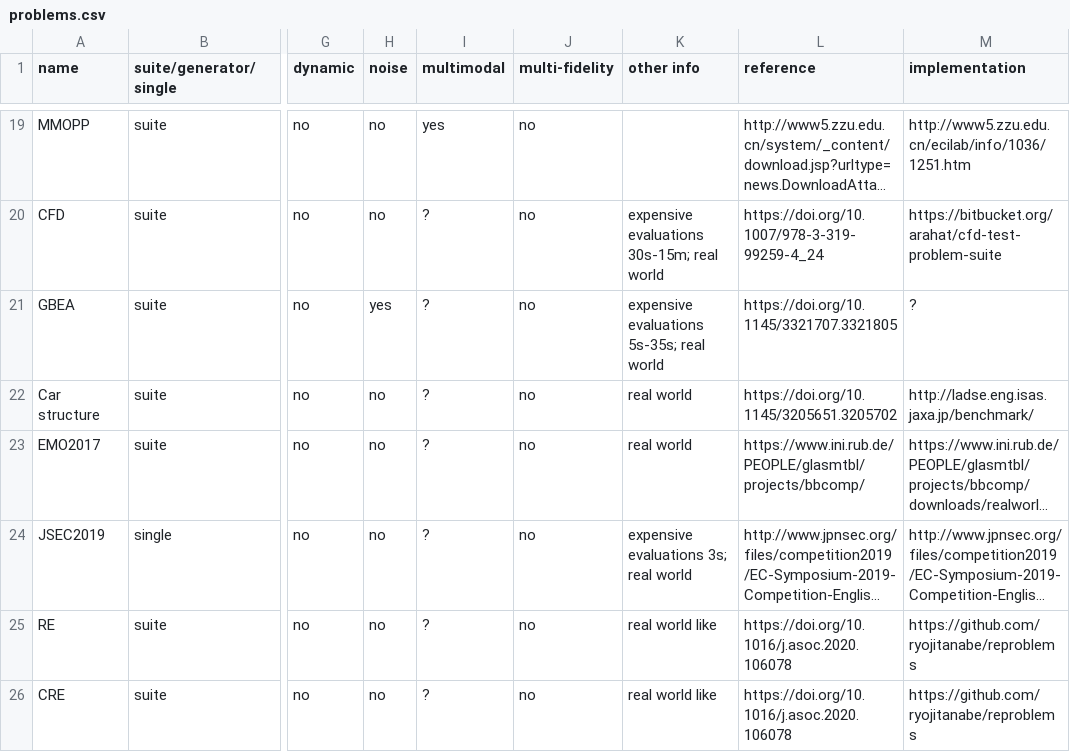
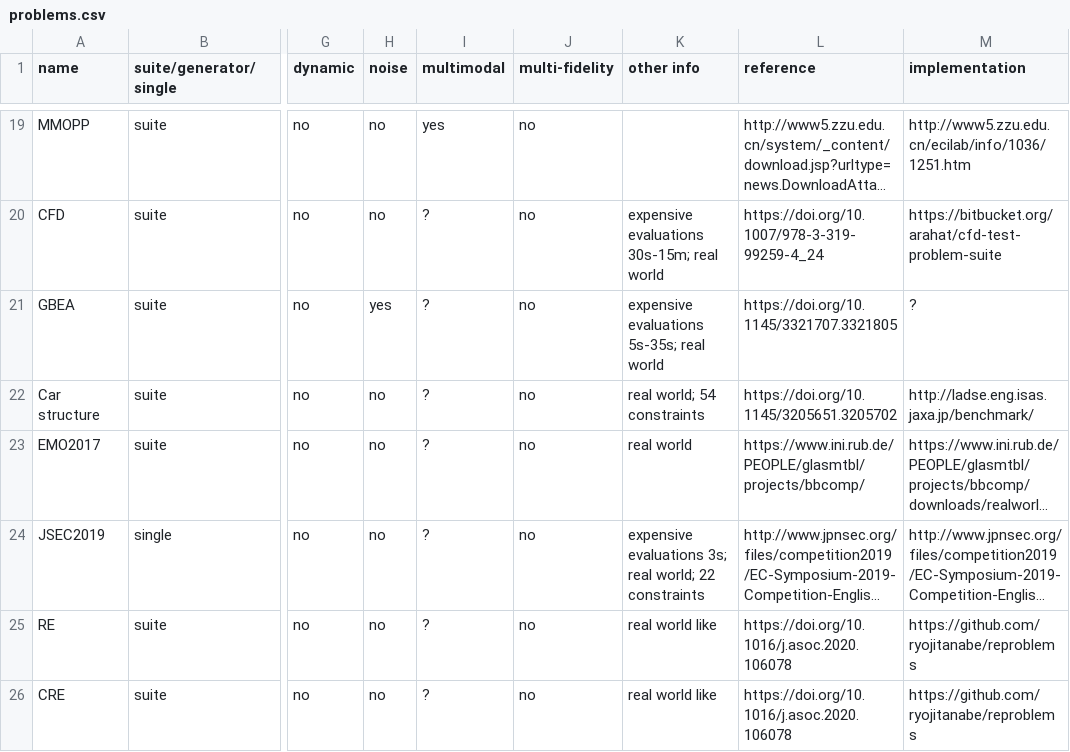
Before and after one commit to kvdblom/OPL, a CSV file: problems.csv, drawn as a sheet; only a part is shown, gaps mark what is left out; long unchanged cells end in …; the diff names each change by its address in the sheet, - before the commit and + after, or states it on an @@ line.

Commit message:
Add details about constraints to two problems

```diff
--- a/problems.csv
+++ b/problems.csv
-K22 (other info): real world
+K22 (other info): real world; 54 constraints
-K24 (other info): expensive evaluations 3s; real world
+K24 (other info): expensive evaluations 3s; real world; 22 constraints
```
